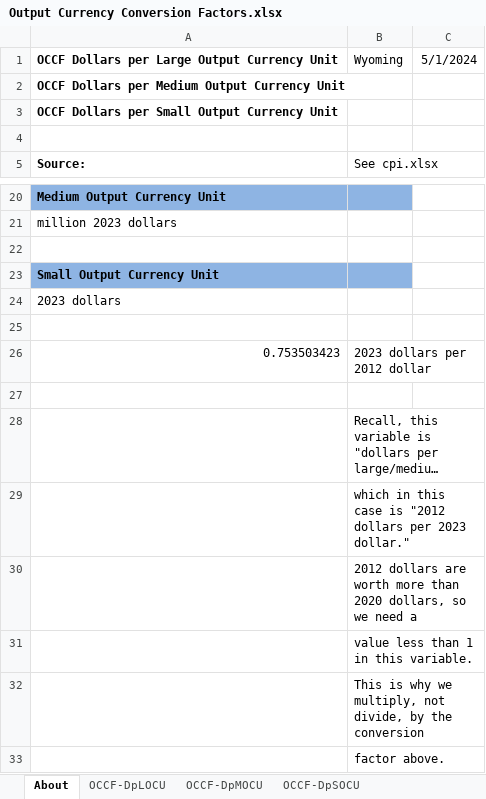
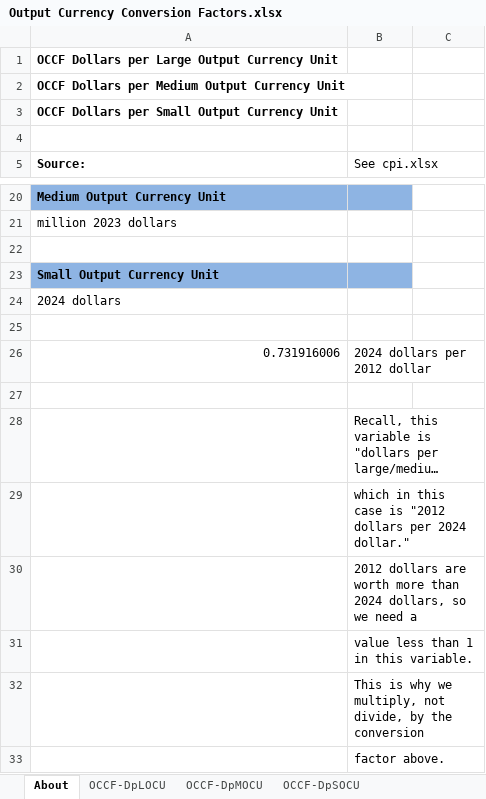
Before and after one commit to EnergyInnovation/eps-wyoming, an Excel workbook: InputData/web-app/OCCF/Output Currency Conversion Factors.xlsx, sheet About, drawn as a sheet; only a part is shown, gaps mark what is left out; long unchanged cells end in …; values as stored, in another font and other column widths than the file's, no borders; removed rows and columns are numbered as before the commit, all else as after; the diff names each change by its address in the sheet, - before the commit and + after, or states it on an @@ line.

```diff
--- a/InputData/web-app/OCCF/Output Currency Conversion Factors.xlsx (sheet About)
+++ b/InputData/web-app/OCCF/Output Currency Conversion Factors.xlsx (sheet About)
-B1 (See cpi.xlsx): Wyoming
+B1 (See cpi.xlsx): (empty)
-C1: 5/1/2024
+C1: (empty)
-A24 (Source:): 2023 dollars
+A24 (Source:): 2024 dollars
-row 26: 0.753503423 | 2023 dollars per 2012 dollar
+row 26: 0.731916006 | 2024 dollars per 2012 dollar
-B29 (See cpi.xlsx): …dollars per 2023 dollar."
+B29 (See cpi.xlsx): …dollars per 2024 dollar."
-B30 (See cpi.xlsx): …more than 2020 dollars, so…
+B30 (See cpi.xlsx): …more than 2024 dollars, so…
```
Also changed, not shown: sheet OCCF-DpSOCU, sheet OCCF-DpLOCU, sheet OCCF-DpMOCU, 52 other files.
